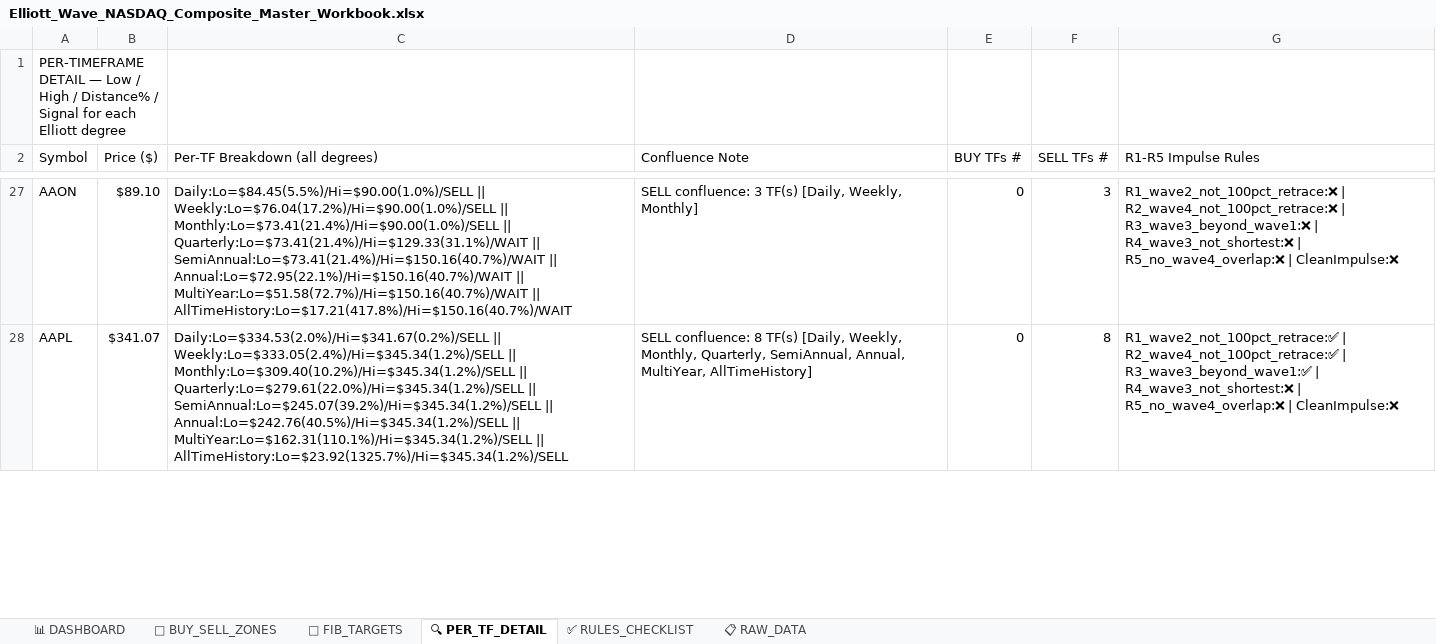
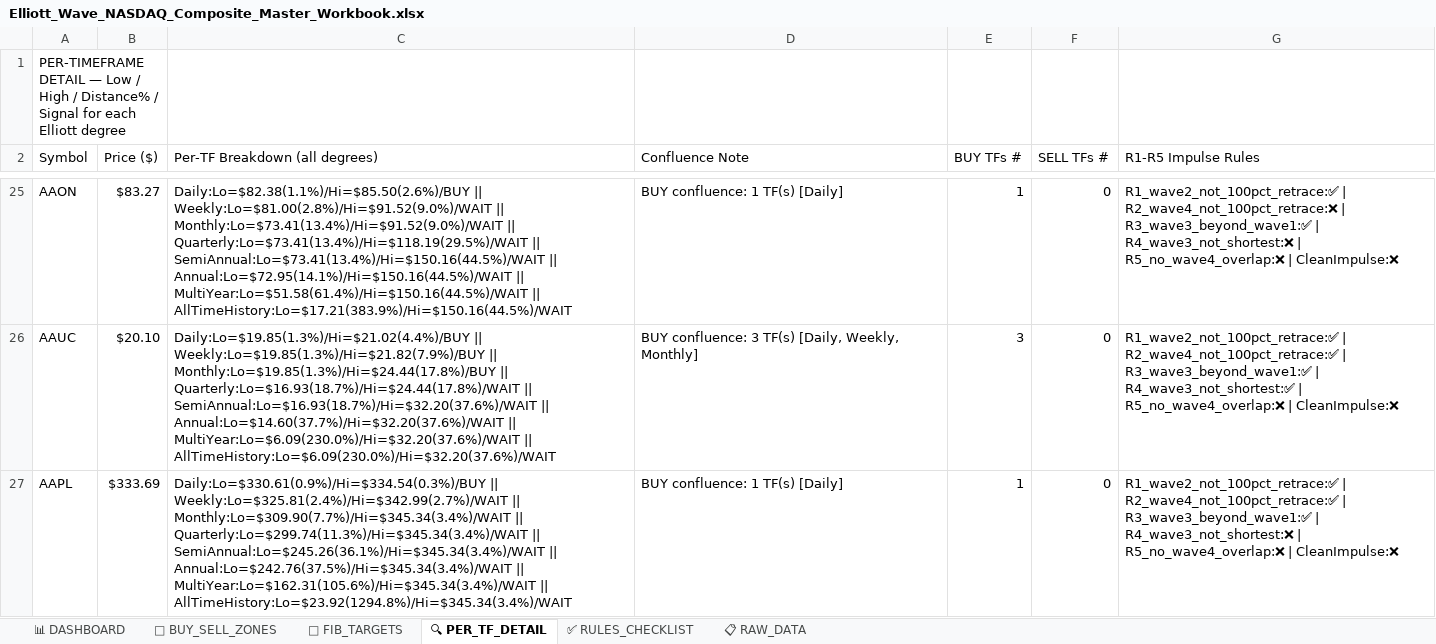
Before and after one commit to soumyabandi252/ElliottWaveApp3, an Excel workbook: Elliott_Wave_NASDAQ_Composite_Master_Workbook.xlsx, sheet 🔍 PER_TF_DETAIL, drawn as a sheet; only a part is shown, gaps mark what is left out; values as stored, in another font and other column widths than the file's, no cell formats; addresses are those after the commit; the diff covers the shown part only; the diff names each change by its address in the sheet, - before the commit and + after, or states it on an @@ line.

```diff
--- a/Elliott_Wave_NASDAQ_Composite_Master_Workbook.xlsx (sheet 🔍 PER_TF_DETAIL)
+++ b/Elliott_Wave_NASDAQ_Composite_Master_Workbook.xlsx (sheet 🔍 PER_TF_DETAIL)
-B25 (Price ($)): $89.10
+B25 (Price ($)): $83.27
-C25 (Per-TF Breakdown (all degrees)): Daily:Lo=$84.45(5.5%)/Hi=$90.00(1.0%)/SELL || Weekly:Lo=$76.04(17.2%)/Hi=$90.00(1.0%)/SELL || Monthly:Lo=$73.41(21.4%)/Hi=$90.00(1.0%)/SELL || Quarterly:Lo=$73.41(21.4%)/Hi=$129.33(31.1%)/WAIT || SemiAnnual:Lo=$73.41(21.4%)/Hi=$150.16(40.7%)/WAIT || Annual:Lo=$72.95(22.1%)/Hi=$150.16(40.7%)/WAIT || MultiYear:Lo=$51.58(72.7%)/Hi=$150.16(40.7%)/WAIT || AllTimeHistory:Lo=$17.21(417.8%)/Hi=$150.16(40.7%)/WAIT
+C25 (Per-TF Breakdown (all degrees)): Daily:Lo=$82.38(1.1%)/Hi=$85.50(2.6%)/BUY || Weekly:Lo=$81.00(2.8%)/Hi=$91.52(9.0%)/WAIT || Monthly:Lo=$73.41(13.4%)/Hi=$91.52(9.0%)/WAIT || Quarterly:Lo=$73.41(13.4%)/Hi=$118.19(29.5%)/WAIT || SemiAnnual:Lo=$73.41(13.4%)/Hi=$150.16(44.5%)/WAIT || Annual:Lo=$72.95(14.1%)/Hi=$150.16(44.5%)/WAIT || MultiYear:Lo=$51.58(61.4%)/Hi=$150.16(44.5%)/WAIT || AllTimeHistory:Lo=$17.21(383.9%)/Hi=$150.16(44.5%)/WAIT
-D25 (Confluence Note): SELL confluence: 3 TF(s) [Daily, Weekly, Monthly]
+D25 (Confluence Note): BUY confluence: 1 TF(s) [Daily]
-E25 (BUY TFs #): 0
+E25 (BUY TFs #): 1
-F25 (SELL TFs #): 3
+F25 (SELL TFs #): 0
-G25 (R1-R5 Impulse Rules): R1_wave2_not_100pct_retrace:❌ | R2_wave4_not_100pct_retrace:❌ | R3_wave3_beyond_wave1:❌ | R4_wave3_not_shortest:❌…
+G25 (R1-R5 Impulse Rules): R1_wave2_not_100pct_retrace:✅ | R2_wave4_not_100pct_retrace:❌ | R3_wave3_beyond_wave1:✅ | R4_wave3_not_shortest:❌…
+row 26: AAUC | $20.10 | Daily:Lo=$19.85(1.3%)/Hi=$21.02(4.4%)/BUY || Weekly:Lo=$19.85(1.3%)/Hi=$21.82(7.9%)/BUY || Monthly:Lo=$19.85(1.3%)/Hi=$24.44(17.8%)/BUY || Quarterly:Lo=$16.93(18.7%)/Hi=$24.44(17.8%)/WAIT || SemiAnnual:Lo=$16.93(18.7%)/Hi=$32.20(37.6%)/WAIT || Annual:Lo=$14.60(37.7%)/Hi=$32.20(37.6%)/WAIT || MultiYear:Lo=$6.09(230.0%)/Hi=$32.20(37.6%)/WAIT || AllTimeHistory:Lo=$6.09(230.0%)/Hi=$32.20(37.6%)/WAIT | BUY confluence: 3 TF(s) [Daily, Weekly, Monthly] | 3 | 0 | R1_wave2_not_100pct_retrace:✅ | R2_wave4_not_100pct_retrace:✅ | R3_wave3_beyond_wave1:✅ | R4_wave3_not_shortest:✅ | R5_no_wave4_overlap:❌ | CleanImpulse:❌
-B27 (Price ($)): $341.07
+B27 (Price ($)): $333.69
-C27 (Per-TF Breakdown (all degrees)): Daily:Lo=$334.53(2.0%)/Hi=$341.67(0.2%)/SELL || Weekly:Lo=$333.05(2.4%)/Hi=$345.34(1.2%)/SELL || Monthly:Lo=$309.40(10.2%)/Hi=$345.34(1.2%)/SELL || Quarterly:Lo=$279.61(22.0%)/Hi=$345.34(1.2%)/SELL || SemiAnnual:Lo=$245.07(39.2%)/Hi=$345.34(1.2%)/SELL || Annual:Lo=$242.76(40.5%)/Hi=$345.34(1.2%)/SELL || MultiYear:Lo=$162.31(110.1%)/Hi=$345.34(1.2%)/SELL || AllTimeHistory:Lo=$23.92(1325.7%)/Hi=$345.34(1.2%)/SELL
+C27 (Per-TF Breakdown (all degrees)): Daily:Lo=$330.61(0.9%)/Hi=$334.54(0.3%)/BUY || Weekly:Lo=$325.81(2.4%)/Hi=$342.99(2.7%)/WAIT || Monthly:Lo=$309.90(7.7%)/Hi=$345.34(3.4%)/WAIT || Quarterly:Lo=$299.74(11.3%)/Hi=$345.34(3.4%)/WAIT || SemiAnnual:Lo=$245.26(36.1%)/Hi=$345.34(3.4%)/WAIT || Annual:Lo=$242.76(37.5%)/Hi=$345.34(3.4%)/WAIT || MultiYear:Lo=$162.31(105.6%)/Hi=$345.34(3.4%)/WAIT || AllTimeHistory:Lo=$23.92(1294.8%)/Hi=$345.34(3.4%)/WAIT
-D27 (Confluence Note): SELL confluence: 8 TF(s) [Daily, Weekly, Monthly, Quarterly, SemiAnnual, Annual, MultiYear, AllTimeHistory]
+D27 (Confluence Note): BUY confluence: 1 TF(s) [Daily]
-E27 (BUY TFs #): 0
+E27 (BUY TFs #): 1
-F27 (SELL TFs #): 8
+F27 (SELL TFs #): 0
```
Also changed, not shown: 72 added rows, 72 removed rows and 528 edited cells elsewhere in this sheet, sheet 📋 RAW_DATA, sheet 📐 FIB_TARGETS, sheet 📊 DASHBOARD, sheet 🎯 BUY_SELL_ZONES, cell formats.
